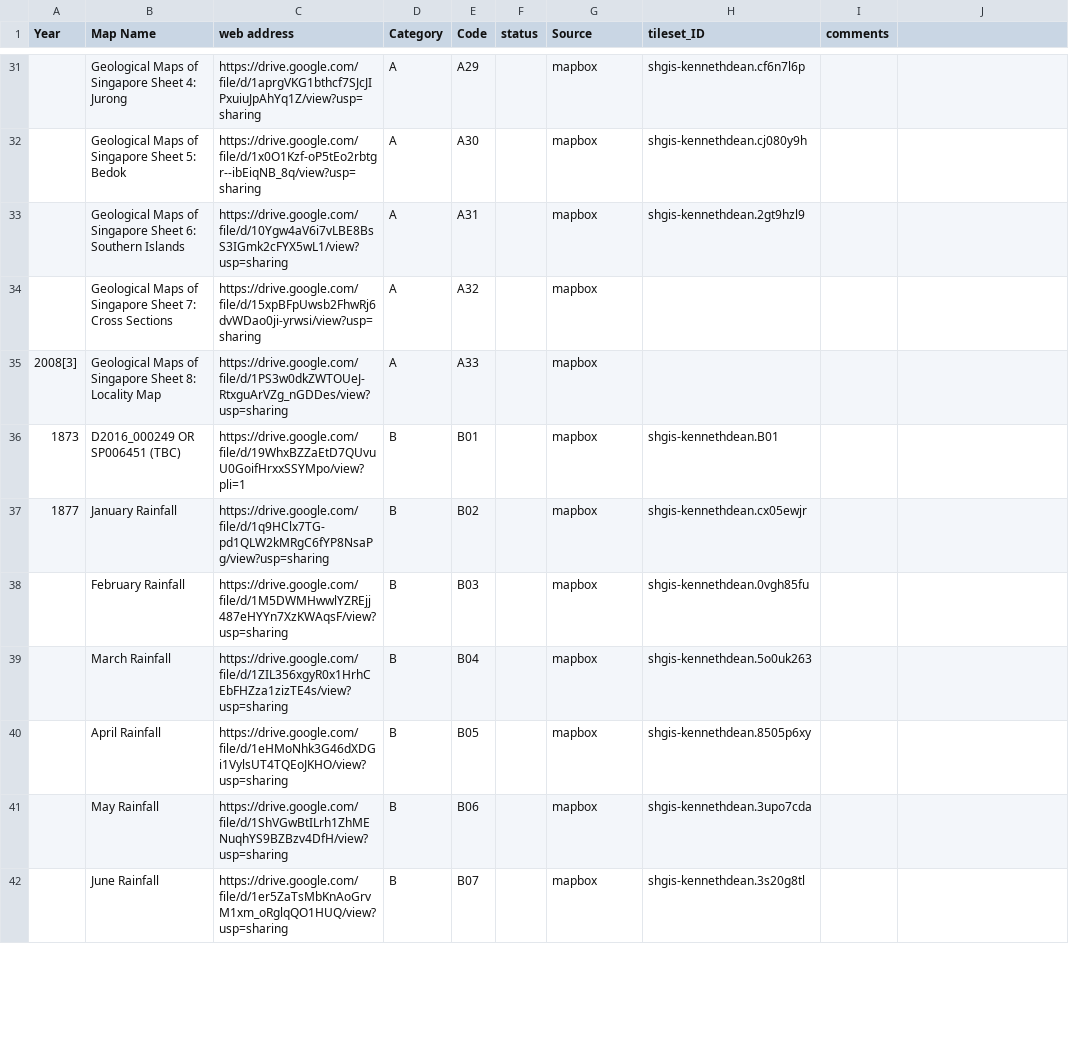
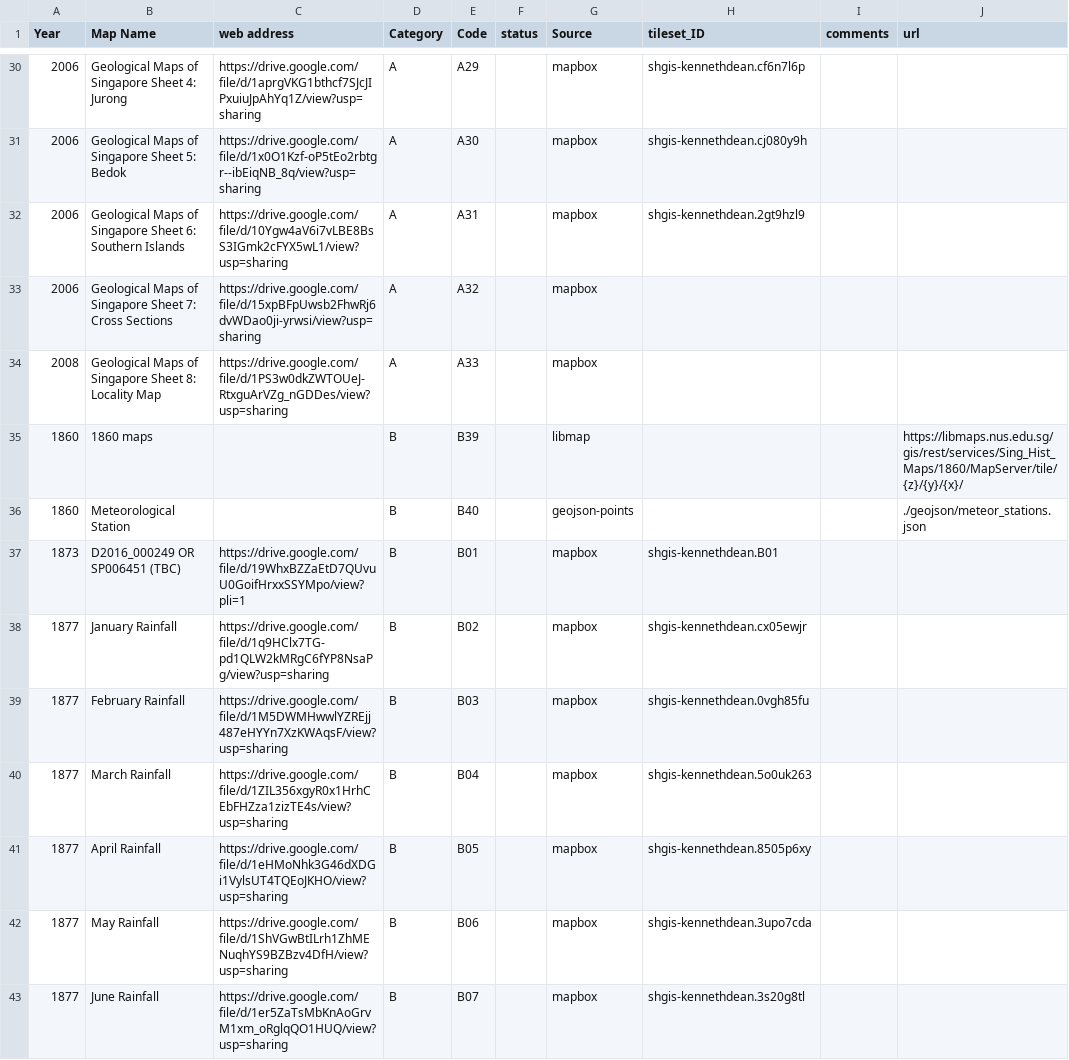
Before and after one commit to shgis-a/eco_map, a CSV file: csv/Ledger_of_maps.csv, drawn as a sheet; only a part is shown, gaps mark what is left out; the diff covers the shown part only.

```diff
--- a/csv/Ledger_of_maps.csv
+++ b/csv/Ledger_of_maps.csv
@@ -1 +1 @@
-Year,Map Name,web address,Category,Code,status,Source,tileset_ID,comments
+Year,Map Name,web address,Category,Code,status,Source,tileset_ID,comments,url
@@ -31,5 +30,7 @@
-,Geological Maps of Singapore Sheet 4: Jurong,https://drive.google.com/file/d/1aprgVKG1bthcf7SJcJIPxuiuJpAhYq1Z/view?usp=sharing,A,A29,,mapbox,shgis-kennethdean.cf6n7l6p,
-,Geological Maps of Singapore Sheet 5: Bedok,https://drive.google.com/file/d/1x0O1Kzf-oP5tEo2rbtgr--ibEiqNB_8q/view?usp=sharing,A,A30,,mapbox,shgis-kennethdean.cj080y9h,
-,Geological Maps of Singapore Sheet 6: Southern Islands,https://drive.google.com/file/d/10Ygw4aV6i7vLBE8BsS3IGmk2cFYX5wL1/view?usp=sharing,A,A31,,mapbox,shgis-kennethdean.2gt9hzl9,
-,Geological Maps of Singapore Sheet 7: Cross Sections,https://drive.google.com/file/d/15xpBFpUwsb2FhwRj6dvWDao0ji-yrwsi/view?usp=sharing,A,A32,,mapbox,,
-2008[3],Geological Maps of Singapore Sheet 8: Locality Map,https://drive.google.com/file/d/1PS3w0dkZWTOUeJ-RtxguArVZg_nGDDes/view?usp=sharing,A,A33,,mapbox,,
+2006,Geological Maps of Singapore Sheet 4: Jurong,https://drive.google.com/file/d/1aprgVKG1bthcf7SJcJIPxuiuJpAhYq1Z/view?usp=sharing,A,A29,,mapbox,shgis-kennethdean.cf6n7l6p,,
+2006,Geological Maps of Singapore Sheet 5: Bedok,https://drive.google.com/file/d/1x0O1Kzf-oP5tEo2rbtgr--ibEiqNB_8q/view?usp=sharing,A,A30,,mapbox,shgis-kennethdean.cj080y9h,,
+2006,Geological Maps of Singapore Sheet 6: Southern Islands,https://drive.google.com/file/d/10Ygw4aV6i7vLBE8BsS3IGmk2cFYX5wL1/view?usp=sharing,A,A31,,mapbox,shgis-kennethdean.2gt9hzl9,,
+2006,Geological Maps of Singapore Sheet 7: Cross Sections,https://drive.google.com/file/d/15xpBFpUwsb2FhwRj6dvWDao0ji-yrwsi/view?usp=sharing,A,A32,,mapbox,,,
+2008,Geological Maps of Singapore Sheet 8: Locality Map,https://drive.google.com/file/d/1PS3w0dkZWTOUeJ-RtxguArVZg_nGDDes/view?usp=sharing,A,A33,,mapbox,,,
+1860,1860 maps,,B,B39,,libmap,,,https://libmaps.nus.edu.sg/gis/rest/services/Sing_Hist_Maps/1860/MapServer/tile/{z}/{y}/{x}/
+1860,Meteorological Station,,B,B40,,geojson-points,,,./geojson/meteor_stations.json
@@ -38,5 +39,5 @@
-,February Rainfall,https://drive.google.com/file/d/1M5DWMHwwlYZREjj487eHYYn7XzKWAqsF/view?usp=sharing,B,B03,,mapbox,shgis-kennethdean.0vgh85fu,
-,March Rainfall,https://drive.google.com/file/d/1ZIL356xgyR0x1HrhCEbFHZza1zizTE4s/view?usp=sharing,B,B04,,mapbox,shgis-kennethdean.5o0uk263,
-,April Rainfall,https://drive.google.com/file/d/1eHMoNhk3G46dXDGi1VylsUT4TQEoJKHO/view?usp=sharing,B,B05,,mapbox,shgis-kennethdean.8505p6xy,
-,May Rainfall,https://drive.google.com/file/d/1ShVGwBtILrh1ZhMENuqhYS9BZBzv4DfH/view?usp=sharing,B,B06,,mapbox,shgis-kennethdean.3upo7cda,
-,June Rainfall,https://drive.google.com/file/d/1er5ZaTsMbKnAoGrvM1xm_oRglqQO1HUQ/view?usp=sharing,B,B07,,mapbox,shgis-kennethdean.3s20g8tl,
+1877,February Rainfall,https://drive.google.com/file/d/1M5DWMHwwlYZREjj487eHYYn7XzKWAqsF/view?usp=sharing,B,B03,,mapbox,shgis-kennethdean.0vgh85fu,,
+1877,March Rainfall,https://drive.google.com/file/d/1ZIL356xgyR0x1HrhCEbFHZza1zizTE4s/view?usp=sharing,B,B04,,mapbox,shgis-kennethdean.5o0uk263,,
+1877,April Rainfall,https://drive.google.com/file/d/1eHMoNhk3G46dXDGi1VylsUT4TQEoJKHO/view?usp=sharing,B,B05,,mapbox,shgis-kennethdean.8505p6xy,,
+1877,May Rainfall,https://drive.google.com/file/d/1ShVGwBtILrh1ZhMENuqhYS9BZBzv4DfH/view?usp=sharing,B,B06,,mapbox,shgis-kennethdean.3upo7cda,,
+1877,June Rainfall,https://drive.google.com/file/d/1er5ZaTsMbKnAoGrvM1xm_oRglqQO1HUQ/view?usp=sharing,B,B07,,mapbox,shgis-kennethdean.3s20g8tl,,
```
Also changed, not shown: 2 removed rows, 1 moved row and 50 edited cells elsewhere in this file, 10 other files.
